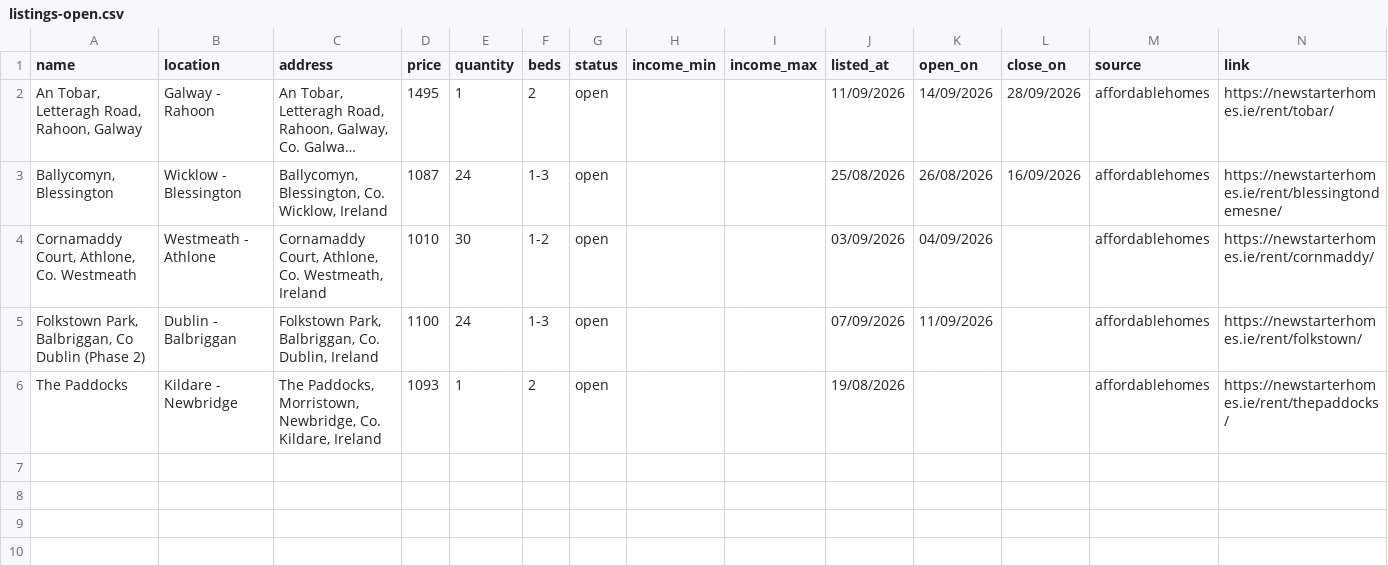
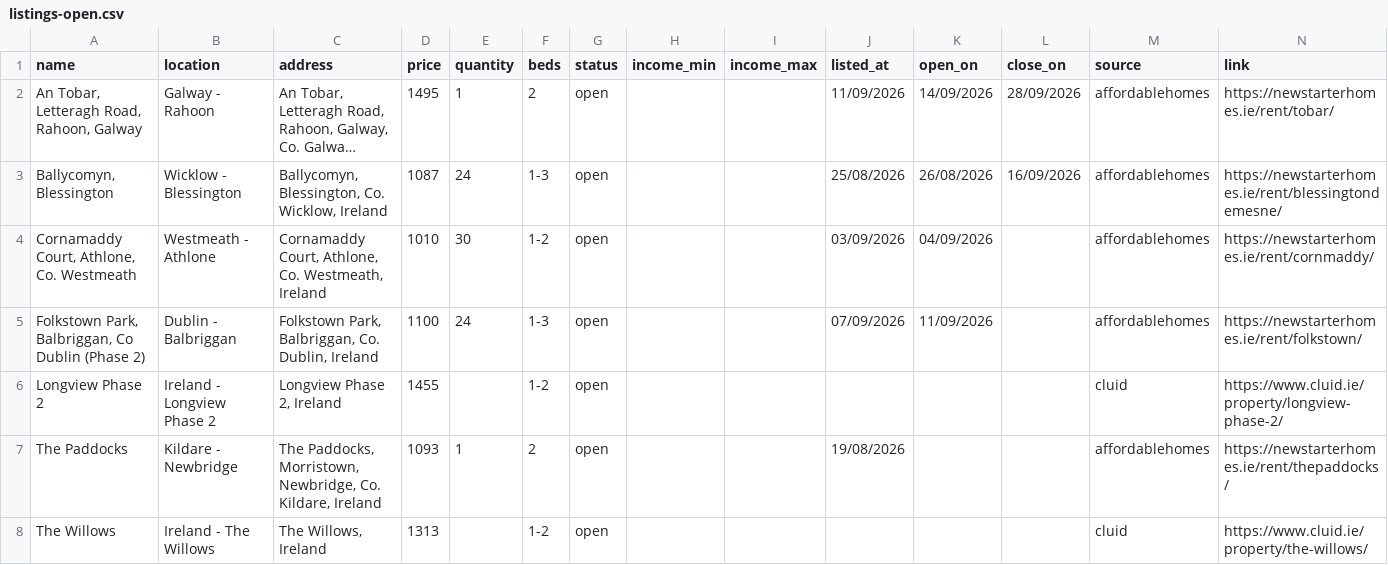
Before and after one commit to costrentalhub/costrentalhub.github.io, a CSV file: data/listings-open.csv, drawn as a sheet; long unchanged cells end in ….

```diff
--- a/data/listings-open.csv
+++ b/data/listings-open.csv
@@ -5,2 +5,4 @@ name,location,address,price,quantity,beds,status,income_min,income_max,listed_at
 "Folkstown Park, Balbriggan, Co Dublin (Phase 2)",Dublin - Balbriggan,"Folkstown Park, Balbriggan, Co. Dublin, Ireland",1100,24,1-3,open,,,07/09/2026,11/09/2026,,affordablehomes,https://newstarterhomes.ie/rent/folkstown/
+Longview Phase 2,Ireland - Longview Phase 2,"Longview Phase 2, Ireland",1455,,1-2,open,,,,,,cluid,https://www.cluid.ie/property/longview-phase-2/
 The Paddocks,Kildare - Newbridge,"The Paddocks, Morristown, Newbridge, Co. Kildare, Ireland",1093,1,2,open,,,19/08/2026,,,affordablehomes,https://newstarterhomes.ie/rent/thepaddocks/
+The Willows,Ireland - The Willows,"The Willows, Ireland",1313,,1-2,open,,,,,,cluid,https://www.cluid.ie/property/the-willows/
```
Also changed, not shown: data/listings-export.csv, 2 other files.
